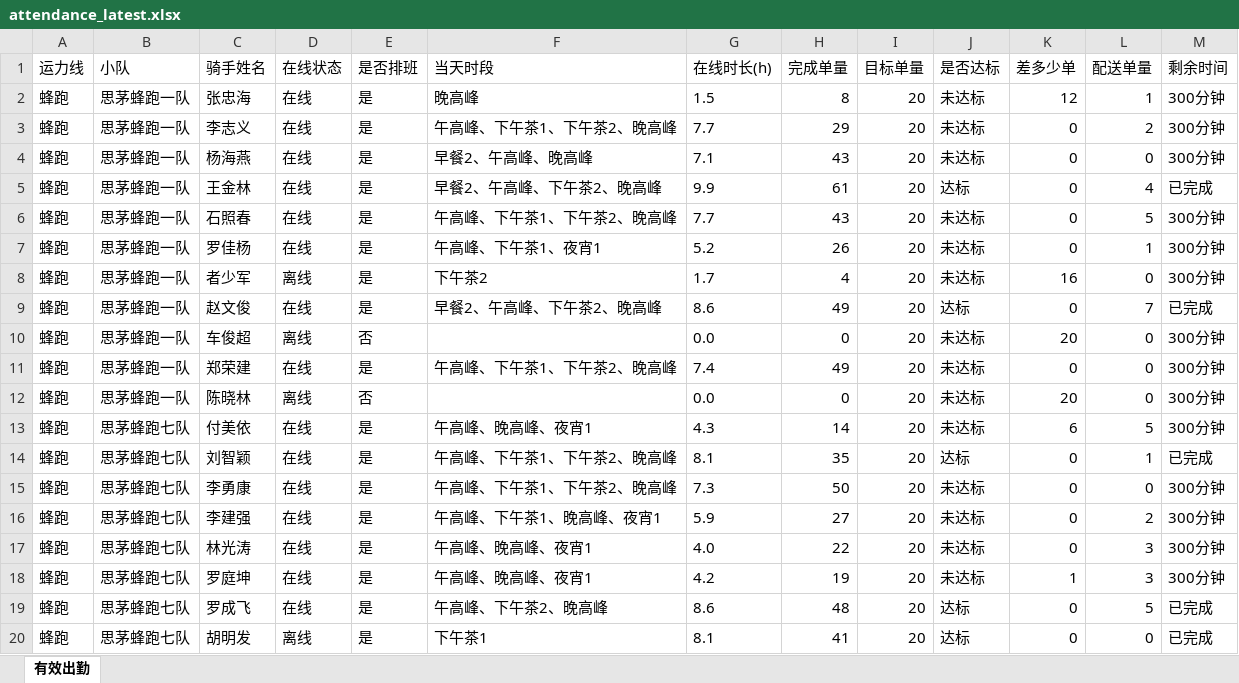
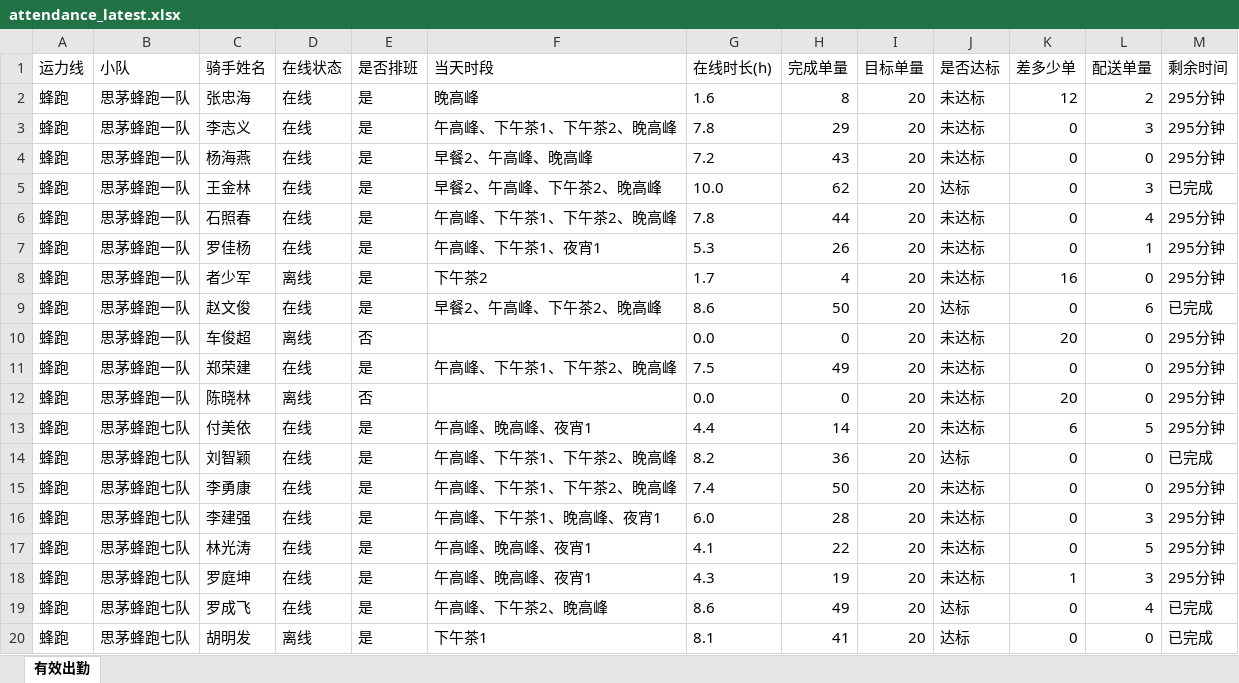
Before and after one commit to 424584635-png/dzt-dashboard, an Excel workbook: public/attendance_latest.xlsx, sheet 有效出勤, drawn as a sheet; only a part is shown; values as stored, in another font and other column widths than the file's, no borders; the diff covers the shown part only; the diff names each change by its address in the sheet, - before the commit and + after, or states it on an @@ line.

Commit message:
data: 202611111905 (227 骑手)

```diff
--- a/public/attendance_latest.xlsx (sheet 有效出勤)
+++ b/public/attendance_latest.xlsx (sheet 有效出勤)
-G2 (在线时长(h)): 1.5
+G2 (在线时长(h)): 1.6
-L2 (配送单量): 1
+L2 (配送单量): 2
-M2:M4 (剩余时间): 300分钟
+M2:M4 (剩余时间): 295分钟
-G3 (在线时长(h)): 7.7
+G3 (在线时长(h)): 7.8
-L3 (配送单量): 2
+L3 (配送单量): 3
-G4 (在线时长(h)): 7.1
+G4 (在线时长(h)): 7.2
-G5 (在线时长(h)): 9.9
+G5 (在线时长(h)): 10.0
-H5 (完成单量): 61
+H5 (完成单量): 62
-L5 (配送单量): 4
+L5 (配送单量): 3
-G6 (在线时长(h)): 7.7
+G6 (在线时长(h)): 7.8
-H6 (完成单量): 43
+H6 (完成单量): 44
-L6 (配送单量): 5
+L6 (配送单量): 4
-M6:M8 (剩余时间): 300分钟
+M6:M8 (剩余时间): 295分钟
-G7 (在线时长(h)): 5.2
+G7 (在线时长(h)): 5.3
-H9 (完成单量): 49
+H9 (完成单量): 50
-L9 (配送单量): 7
+L9 (配送单量): 6
-M10:M13 (剩余时间): 300分钟
+M10:M13 (剩余时间): 295分钟
-G11 (在线时长(h)): 7.4
+G11 (在线时长(h)): 7.5
-G13 (在线时长(h)): 4.3
+G13 (在线时长(h)): 4.4
-G14 (在线时长(h)): 8.1
+G14 (在线时长(h)): 8.2
-H14 (完成单量): 35
+H14 (完成单量): 36
-L14 (配送单量): 1
+L14 (配送单量): 0
-G15 (在线时长(h)): 7.3
+G15 (在线时长(h)): 7.4
-M15:M18 (剩余时间): 300分钟
+M15:M18 (剩余时间): 295分钟
-G16 (在线时长(h)): 5.9
+G16 (在线时长(h)): 6.0
-H16 (完成单量): 27
+H16 (完成单量): 28
-L16 (配送单量): 2
+L16 (配送单量): 3
-G17 (在线时长(h)): 4.0
+G17 (在线时长(h)): 4.1
-L17 (配送单量): 3
+L17 (配送单量): 5
-G18 (在线时长(h)): 4.2
+G18 (在线时长(h)): 4.3
-H19 (完成单量): 48
+H19 (完成单量): 49
-L19 (配送单量): 5
+L19 (配送单量): 4
```
Also changed, not shown: 404 edited cells elsewhere in this sheet, 7 other files.
